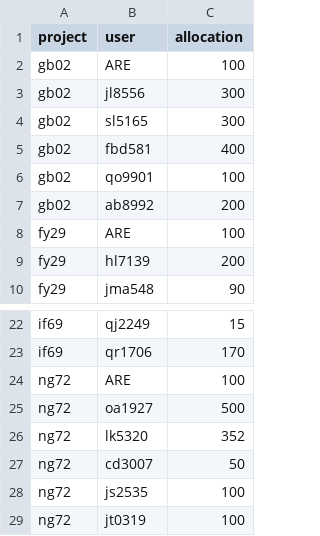
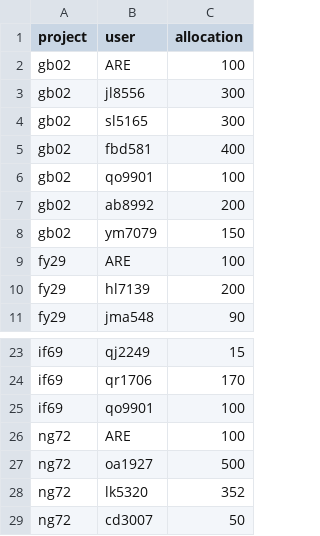
Before and after one commit to 21centuryweather/nci_resource_tools, a CSV file: docs/su_request_Q22026.csv, drawn as a sheet; only a part is shown, gaps mark what is left out; the shorter side is filled out with more unchanged rows; the diff names each change by its address in the sheet, - before the commit and + after, or states it on an @@ line.

Commit message:
Update su_request_Q22026.csv

```diff
--- a/docs/su_request_Q22026.csv
+++ b/docs/su_request_Q22026.csv
+row 8: gb02 | ym7079 | 150
+row 25: if69 | qo9901 | 100
```
